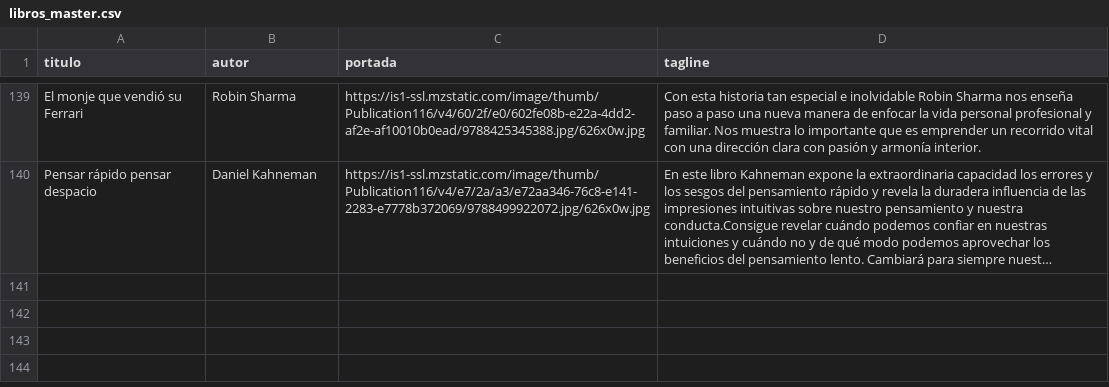
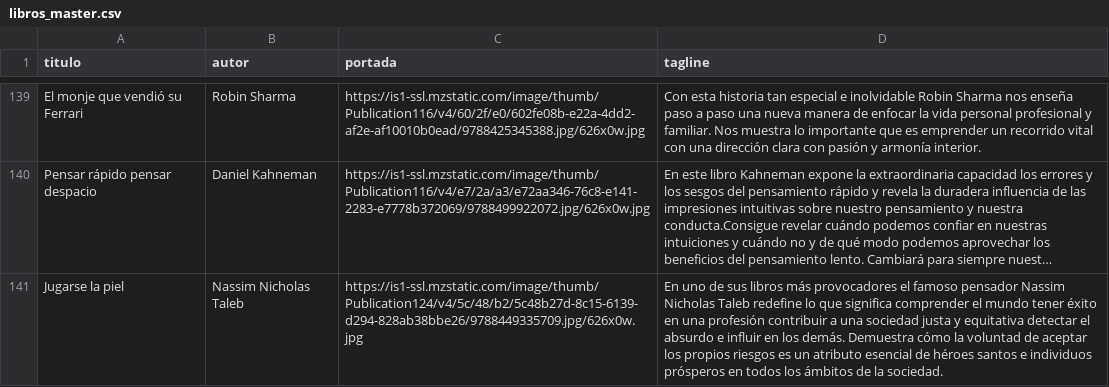
Before and after one commit to badirnakid/triggui-content, a CSV file: data/libros_master.csv, drawn as a sheet; only a part is shown, gaps mark what is left out; long unchanged cells end in …; the diff names each change by its address in the sheet, - before the commit and + after, or states it on an @@ line.

Commit message:
Update libros_master.csv

```diff
--- a/data/libros_master.csv
+++ b/data/libros_master.csv
+row 141: Jugarse la piel | Nassim Nicholas Taleb | https://is1-ssl.mzstatic.com/image/thumb/Publication124/v4/5c/48/b2/5c48b27d-8c15-6139-d294-828ab38bbe26/9788449335709.jpg/626x0w.jpg | En uno de sus libros más provocadores el famoso pensador Nassim Nicholas Taleb redefine lo que significa comprender el mundo tener éxito en una profesión contribuir a una sociedad justa y equitativa detectar el absurdo e influir en los demás. Demuestra cómo la voluntad de aceptar los propios riesgos es un atributo esencial de héroes santos e individuos prósperos en todos los ámbitos de la sociedad.
```
